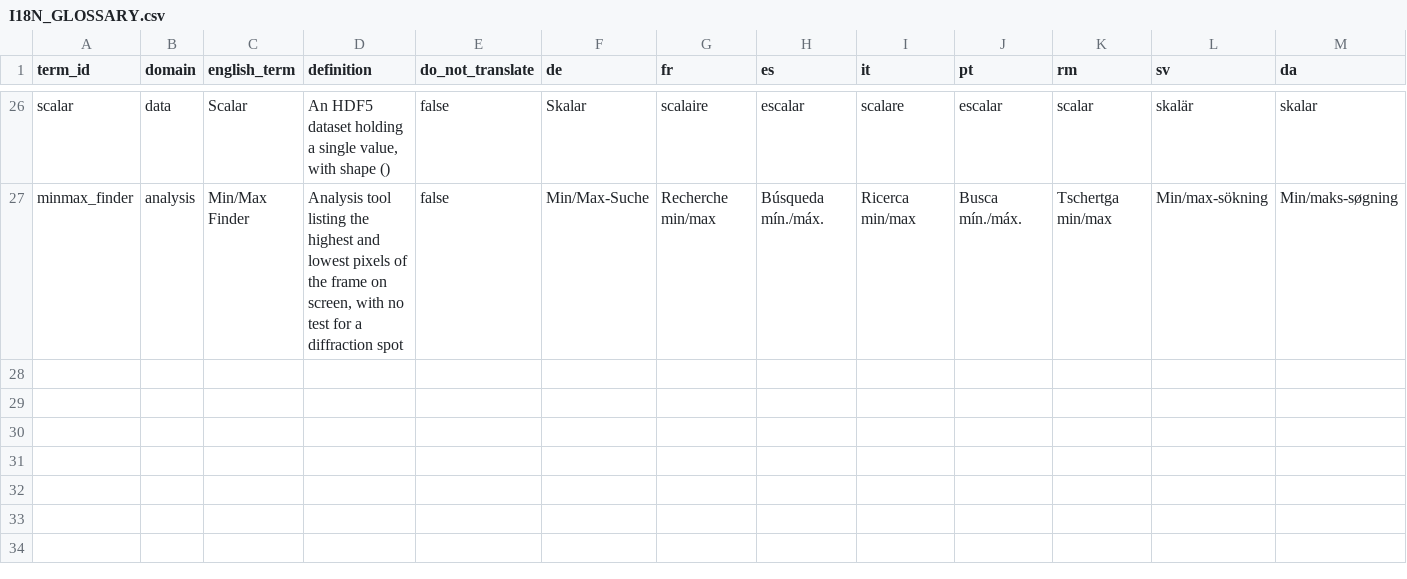
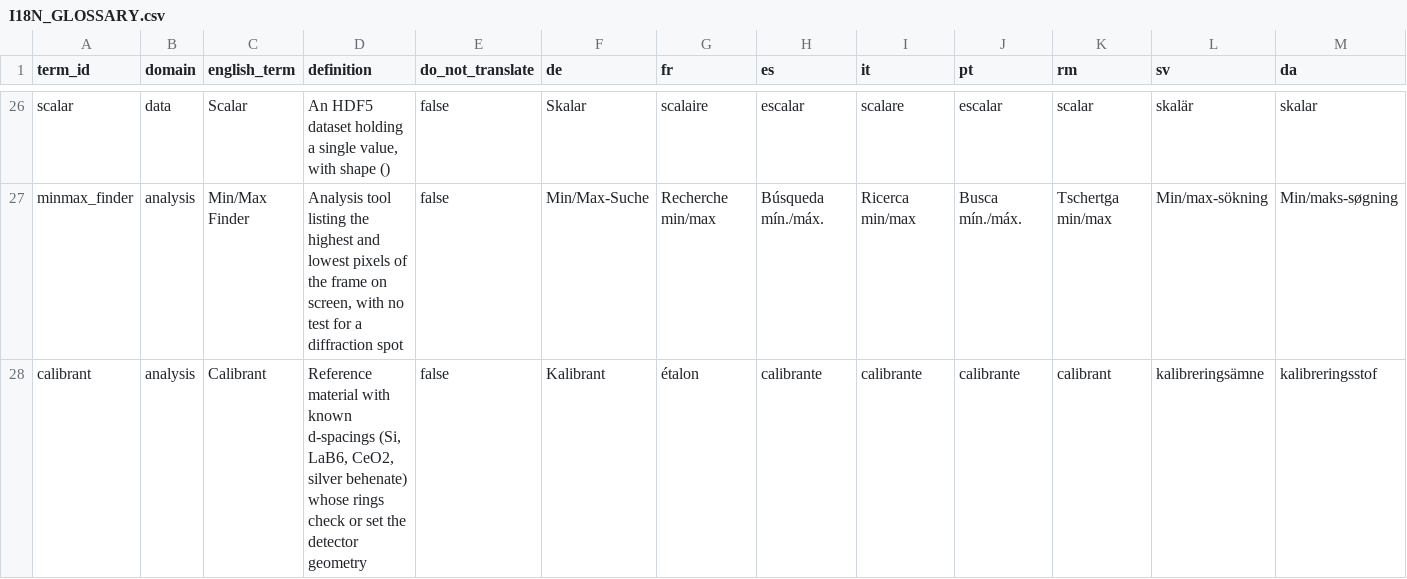
Before and after one commit to SaschaAndresGrimm/ALBIS, a CSV file: docs/I18N_GLOSSARY.csv, drawn as a sheet; only a part is shown, gaps mark what is left out; rows hold the shown columns only; the diff names each change by its address in the sheet, - before the commit and + after, or states it on an @@ line.

```diff
--- a/docs/I18N_GLOSSARY.csv
+++ b/docs/I18N_GLOSSARY.csv
+row 28: calibrant | analysis | Calibrant | Reference material with known d-spacings (Si, LaB6, CeO2, silver behenate) whose rings check or set the detector geometry | false | Kalibrant | étalon | calibrante | calibrante | calibrante | calibrant | kalibreringsämne | kalibreringsstof
```
Also changed, not shown: 35 other files.
